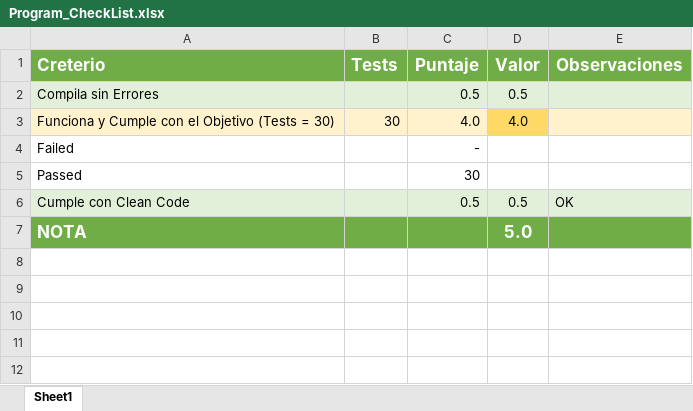
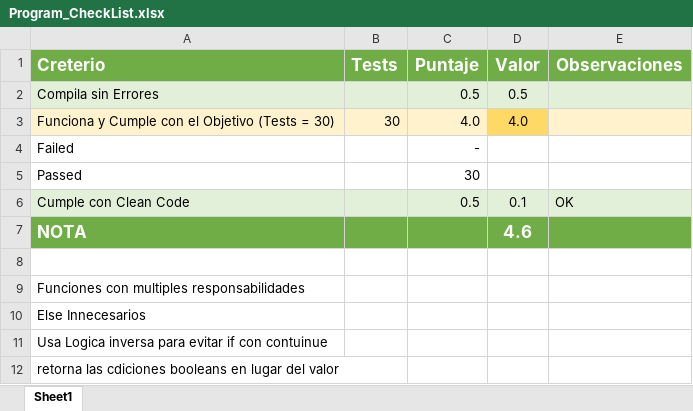
Before and after one commit to Jucer74/ServicesDevelopment, an Excel workbook: Exams/Exam-01/Program_CheckList.xlsx, sheet Sheet1, drawn as a sheet; values as stored, in another font and other column widths than the file's, no borders; conditional formats not drawn; the diff names each change by its address in the sheet, - before the commit and + after, or states it on an @@ line.

Commit message:
Update Program_CheckList.xlsx

```diff
--- a/Exams/Exam-01/Program_CheckList.xlsx (sheet Sheet1)
+++ b/Exams/Exam-01/Program_CheckList.xlsx (sheet Sheet1)
-D6 (Valor): 0.5
+D6 (Valor): 0.1
-D7 (Valor): 5.0
+D7 (Valor): 4.6
+row 8: (empty)
+row 9: Funciones con multiples responsabilidades
+row 10: Else Innecesarios
+row 11: Usa Logica inversa para evitar if con contuinue
+row 12: retorna las cdiciones booleans en lugar del valor
```
